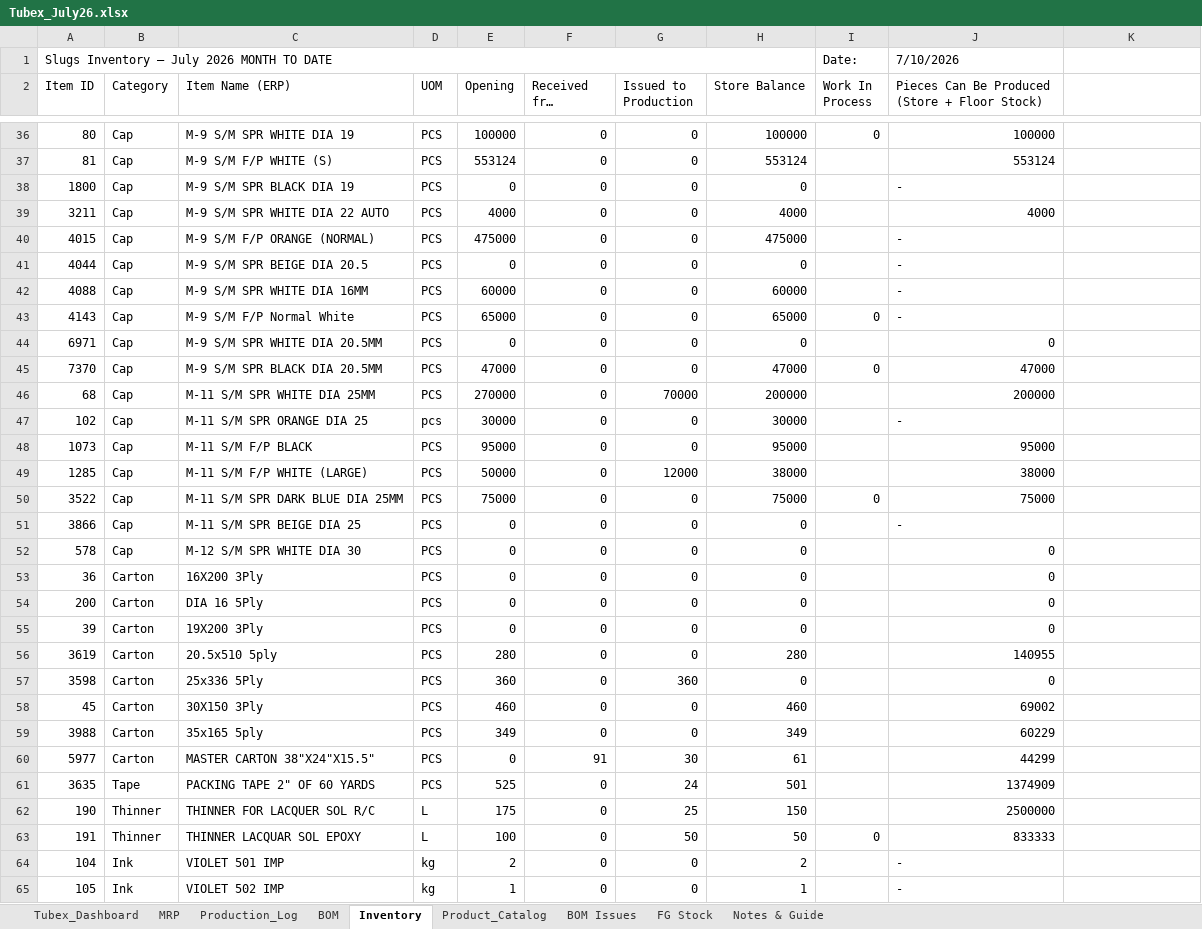
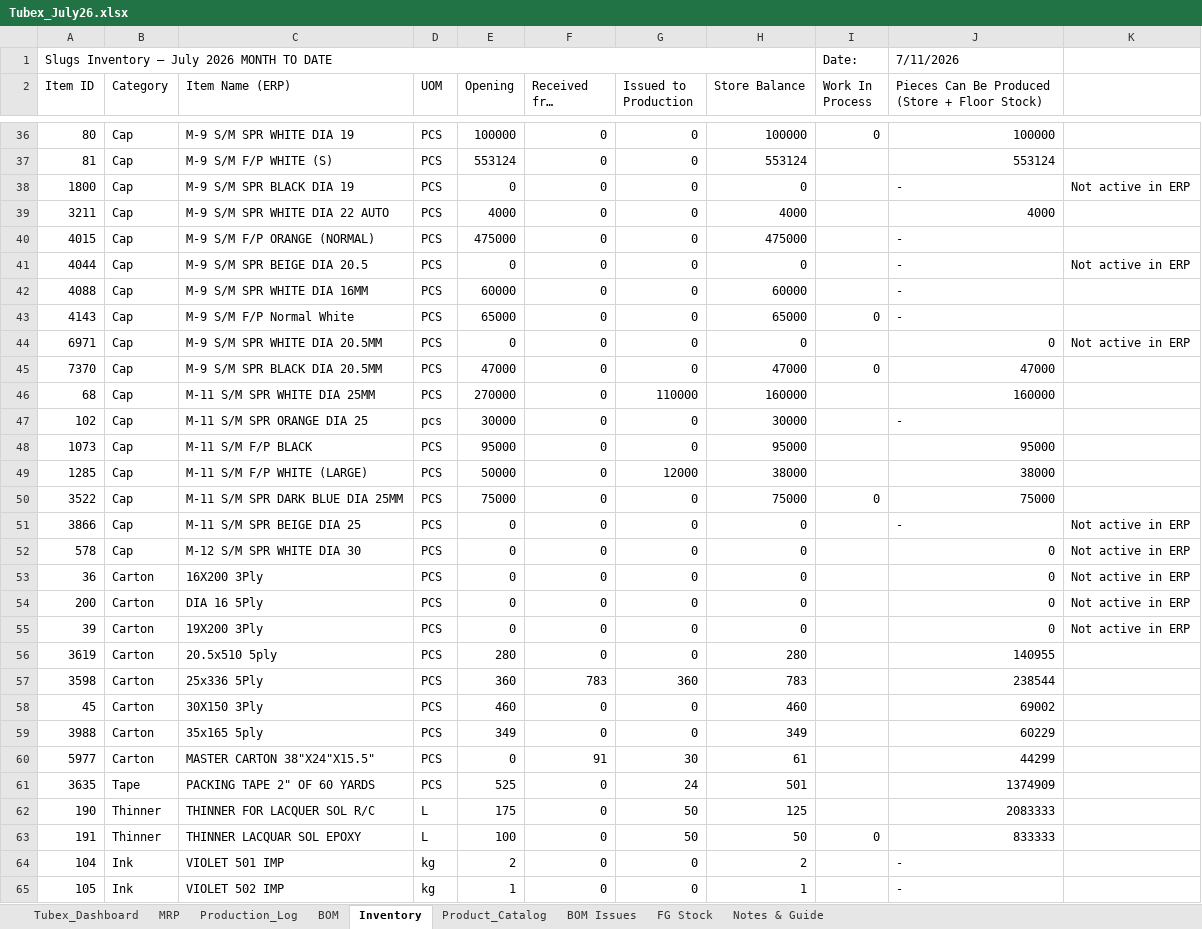
Before and after one commit to ckndr/alpha-containers, an Excel workbook: Tubex_July26.xlsx, sheet Inventory, drawn as a sheet; only a part is shown, gaps mark what is left out; long unchanged cells end in …; values as stored, in another font and other column widths than the file's, no cell formats; conditional formats and table styles not drawn; the diff covers the shown part only; the diff names each change by its address in the sheet, - before the commit and + after, or states it on an @@ line.

```diff
--- a/Tubex_July26.xlsx (sheet Inventory)
+++ b/Tubex_July26.xlsx (sheet Inventory)
-J1: 7/10/2026
+J1: 7/11/2026
-K38: (empty)
+K38: Not active in ERP
-K41: (empty)
+K41: Not active in ERP
-K44: (empty)
+K44: Not active in ERP
-G46 (Issued to Production): 70000
+G46 (Issued to Production): 110000
-H46 (Store Balance): 200000
+H46 (Store Balance): 160000
-J46: 200000
+J46: 160000
-K51:K55: (empty)
+K51:K55: Not active in ERP
-F57 (Received from Vendor): 0
+F57 (Received from Vendor): 783
-H57 (Store Balance): 0
+H57 (Store Balance): 783
-J57: 0
+J57: 238544
-G62 (Issued to Production): 25
+G62 (Issued to Production): 50
-H62 (Store Balance): 150
+H62 (Store Balance): 125
-J62: 2500000
+J62: 2083333
```
Also changed, not shown: 36 edited cells elsewhere in this sheet, sheet Production_Log, sheet MRP, sheet Tubex_Dashboard, sheet FG Stock, cell formats, formulas that keep their value, hidden cells, 38 other files.
